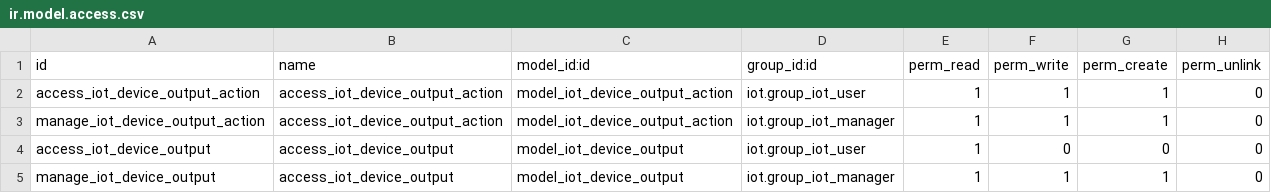
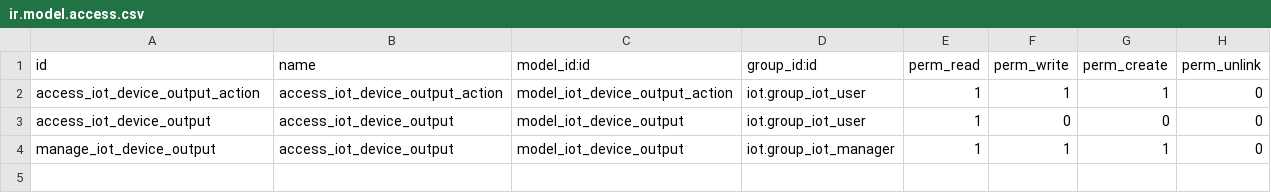
Before and after one commit to lubusax/iot_odoo_tegin_1910, a CSV file: iot_output/security/ir.model.access.csv, drawn as a sheet; the diff names each change by its address in the sheet, - before the commit and + after, or states it on an @@ line.

Commit message:
fixup! [ADD] iot_output

```diff
--- a/iot_output/security/ir.model.access.csv
+++ b/iot_output/security/ir.model.access.csv
-row 3: manage_iot_device_output_action | access_iot_device_output_action | model_iot_device_output_action | iot.group_iot_manager | 1 | 1 | 1 | 0
```
Also changed, not shown: 1 other file.
